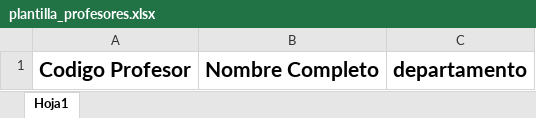
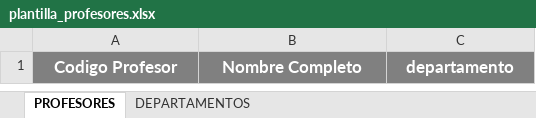
Before and after one commit to mfcaicedo/schedule-management-unicauca, an Excel workbook: schedule-management-backend/src/main/resources/files/templates/plantilla_profesores.xlsx, sheet PROFESORES, drawn as a sheet; values as stored, in another font and other column widths than the file's, no borders; the diff names each change by its address in the sheet, - before the commit and + after, or states it on an @@ line.

Commit message:
se agrego cambios en descargar plantilla de profesores

```diff
--- a/schedule-management-backend/src/main/resources/files/templates/plantilla_profesores.xlsx (sheet PROFESORES)
+++ b/schedule-management-backend/src/main/resources/files/templates/plantilla_profesores.xlsx (sheet PROFESORES)
-sheet tab: Hoja1
+sheet tab: PROFESORES
+sheet tab: DEPARTAMENTOS
@@ A1:C1 fill: none → #808080, text colour: black → #FFFFFF, text size: smaller @@
```
Also changed, not shown: 11 other files.
